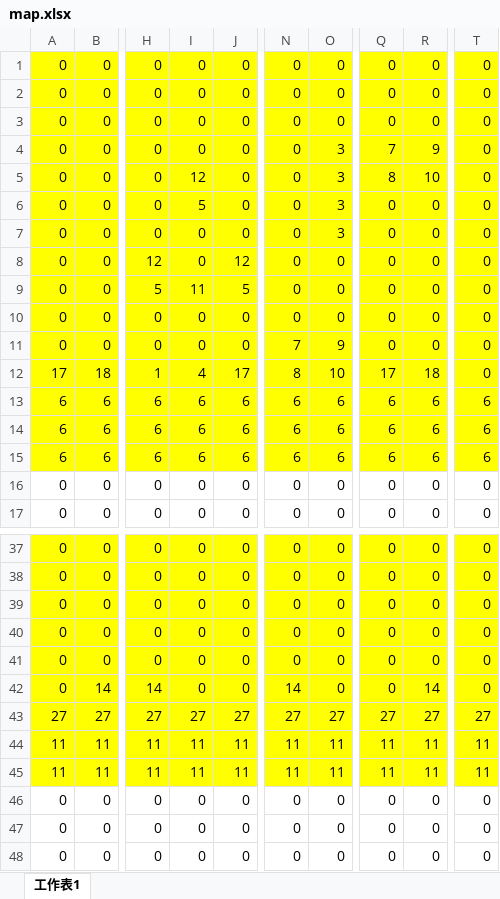
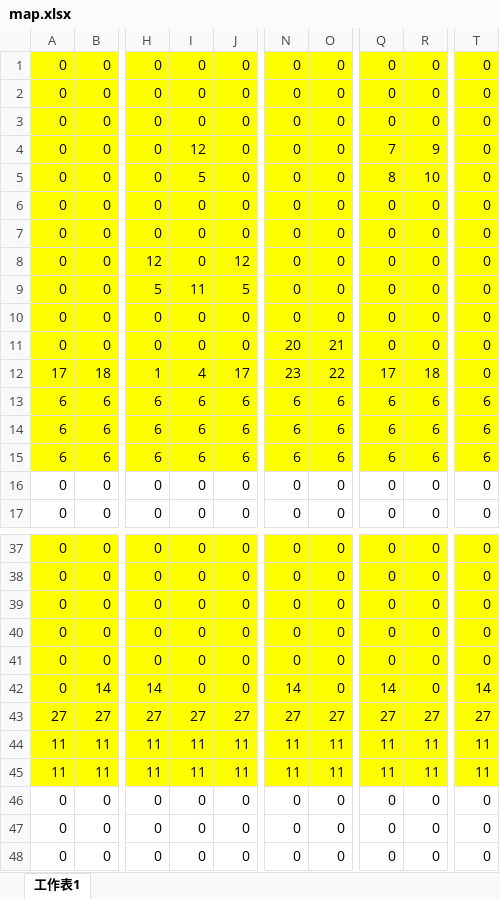
Before and after one commit to owen920831/-, an Excel workbook: final_project/basys_mario/Pictrans/map.xlsx, sheet 工作表1, drawn as a sheet; only a part is shown, gaps mark what is left out; values as stored, in another font and other column widths than the file's, no borders; the diff names each change by its address in the sheet, - before the commit and + after, or states it on an @@ line.

Commit message:
xlsx

```diff
--- a/final_project/basys_mario/Pictrans/map.xlsx (sheet 工作表1)
+++ b/final_project/basys_mario/Pictrans/map.xlsx (sheet 工作表1)
-I4: 0
+I4: 12
-O4:O7: 3
+O4:O7: 0
-I5: 12
+I5: 5
-I6: 5
+I6: 0
-N11: 7
+N11: 20
-O11: 9
+O11: 21
-N12: 8
+N12: 23
-O12: 10
+O12: 22
-Q42: 0
+Q42: 14
-R42: 14
+R42: 0
-T42: 0
+T42: 14
```
Also changed, not shown: 2 other files.
